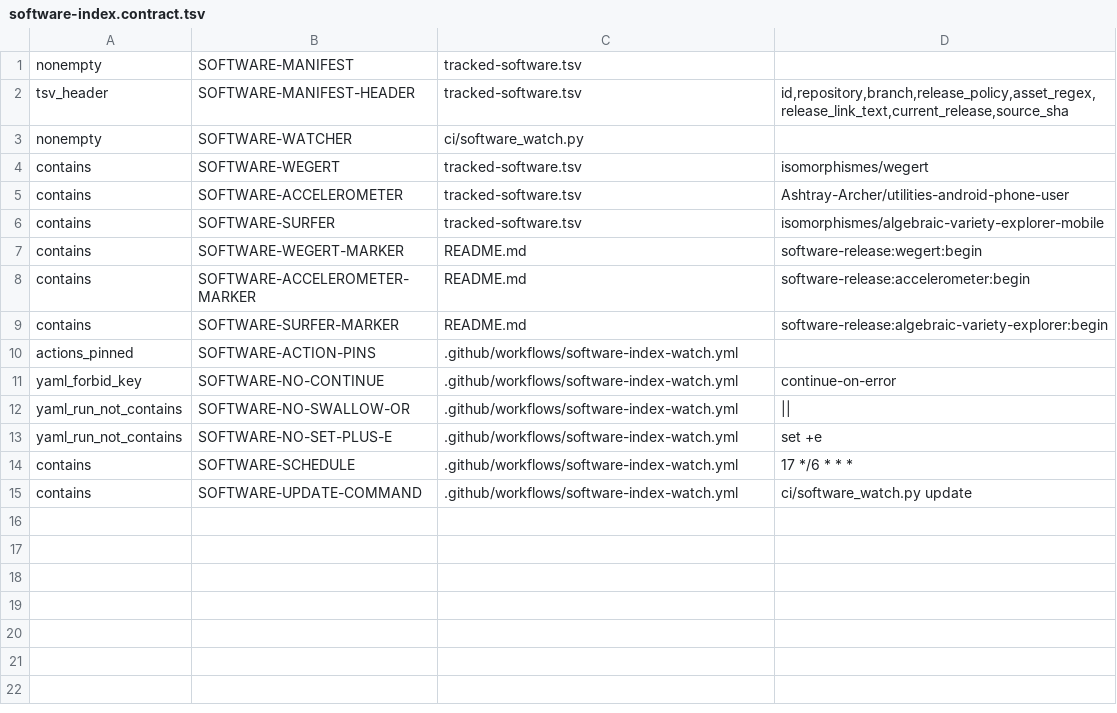
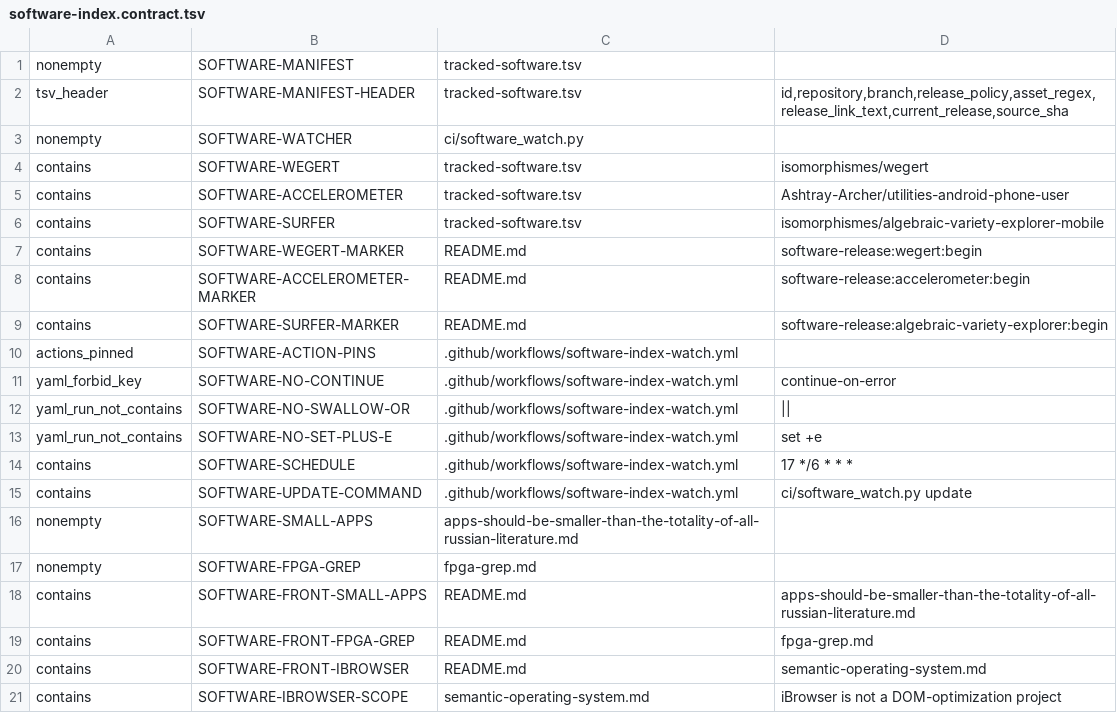
Before and after one commit to isomorphisms/isomorphisms, a TSV file: .github/ai-ci/software-index.contract.tsv, drawn as a sheet; the diff names each change by its address in the sheet, - before the commit and + after, or states it on an @@ line.

Commit message:
Protect front-door architecture links with ai-ci

```diff
--- a/.github/ai-ci/software-index.contract.tsv
+++ b/.github/ai-ci/software-index.contract.tsv
+row 16: nonempty | SOFTWARE-SMALL-APPS | apps-should-be-smaller-than-the-totality-of-all-russian-literature.md
+row 17: nonempty | SOFTWARE-FPGA-GREP | fpga-grep.md
+row 18: contains | SOFTWARE-FRONT-SMALL-APPS | README.md | apps-should-be-smaller-than-the-totality-of-all-russian-literature.md
+row 19: contains | SOFTWARE-FRONT-FPGA-GREP | README.md | fpga-grep.md
+row 20: contains | SOFTWARE-FRONT-IBROWSER | README.md | semantic-operating-system.md
+row 21: contains | SOFTWARE-IBROWSER-SCOPE | semantic-operating-system.md | iBrowser is not a DOM-optimization project
```
